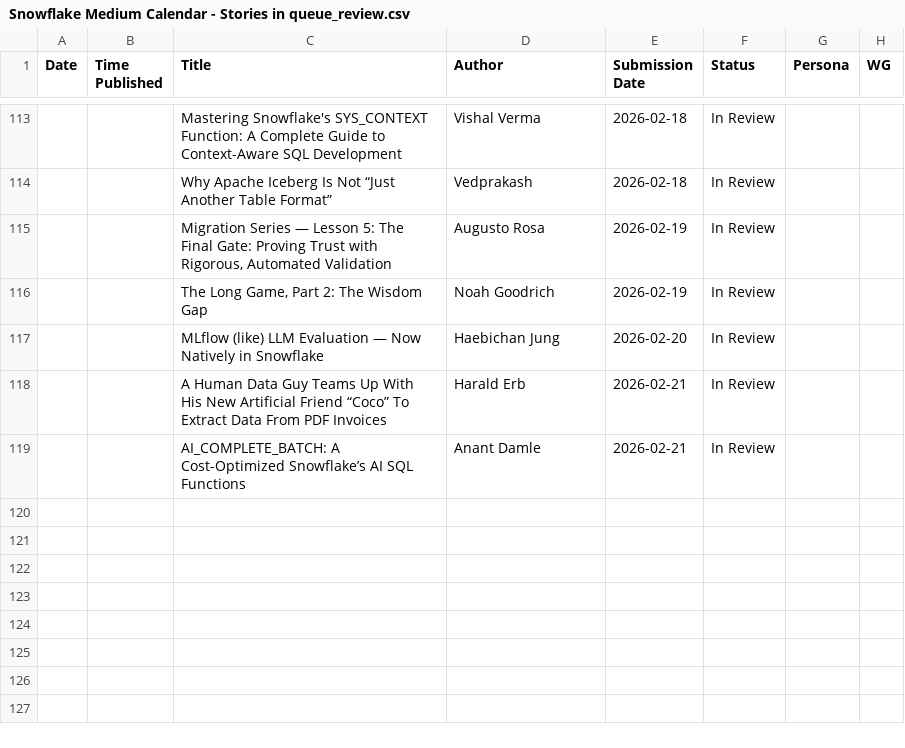
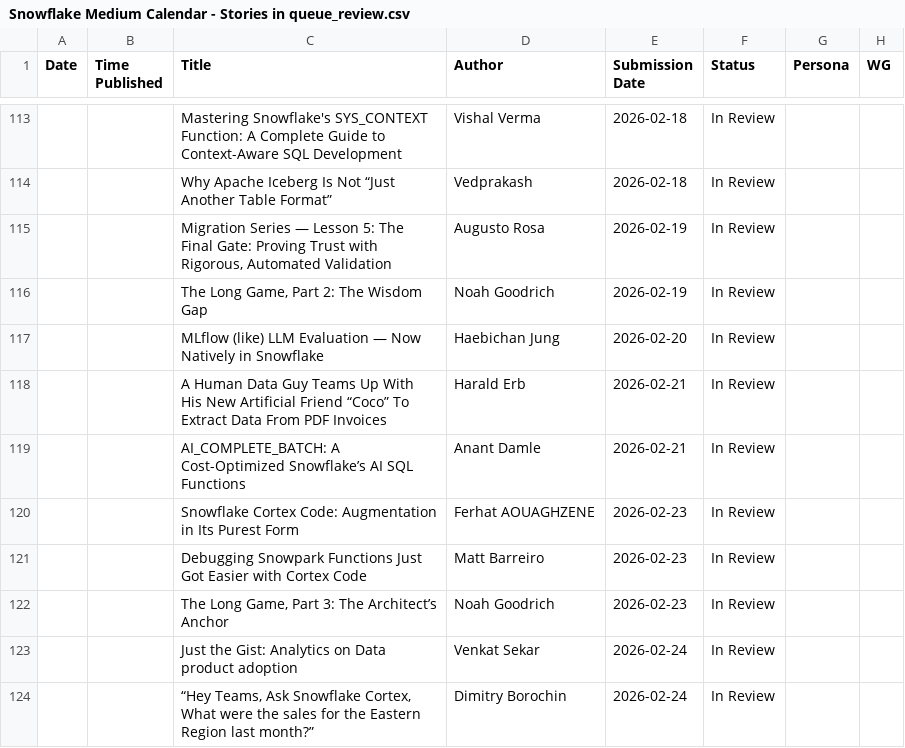
Before and after one commit to Kevinsnowflake/sheets-calendar-app, a CSV file: data/Snowflake Medium Calendar - Stories in queue_review.csv, drawn as a sheet; only a part is shown, gaps mark what is left out; the diff names each change by its address in the sheet, - before the commit and + after, or states it on an @@ line.

Commit message:
Auto-sync: update all sources (data/Snowflake Medium Calendar - Stories in queue_review.csv)

```diff
--- a/data/Snowflake Medium Calendar - Stories in queue_review.csv
+++ b/data/Snowflake Medium Calendar - Stories in queue_review.csv
+row 120:  |  | Snowflake Cortex Code: Augmentation in Its Purest Form | Ferhat AOUAGHZENE | 2026-02-23 | In Review
+row 121:  |  | Debugging Snowpark Functions Just Got Easier with Cortex Code | Matt Barreiro | 2026-02-23 | In Review
+row 122:  |  | The Long Game, Part 3: The Architect’s Anchor | Noah Goodrich | 2026-02-23 | In Review
+row 123:  |  | Just the Gist: Analytics on Data product adoption | Venkat Sekar | 2026-02-24 | In Review
+row 124:  |  | “Hey Teams, Ask Snowflake Cortex, What were the sales for the Eastern Region last month?” | Dimitry Borochin | 2026-02-24 | In Review
```
